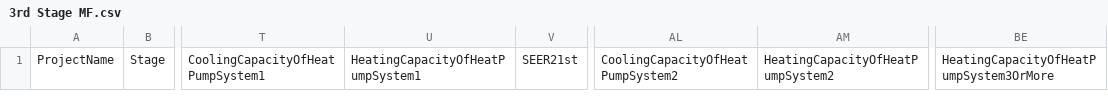
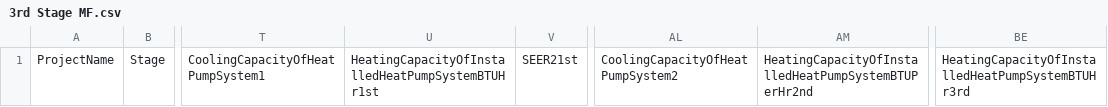
Before and after one commit to subhammoha/EBD_DATA_Transmission, a CSV file: project-data-transmission-templates/MultiFamily/Installation/3rd Stage MF.csv, drawn as a sheet; only a part is shown, gaps mark what is left out; the diff names each change by its address in the sheet, - before the commit and + after, or states it on an @@ line.

Commit message:
Add files via upload

```diff
--- a/project-data-transmission-templates/MultiFamily/Installation/3rd Stage MF.csv
+++ b/project-data-transmission-templates/MultiFamily/Installation/3rd Stage MF.csv
-U1: HeatingCapacityOfHeatPumpSystem1
+U1: HeatingCapacityOfInstalledHeatPumpSystemBTUHr1st
-AM1: HeatingCapacityOfHeatPumpSystem2
+AM1: HeatingCapacityOfInstalledHeatPumpSystemBTUPerHr2nd
-BE1: HeatingCapacityOfHeatPumpSystem3OrMore
+BE1: HeatingCapacityOfInstalledHeatPumpSystemBTUHr3rd
```
